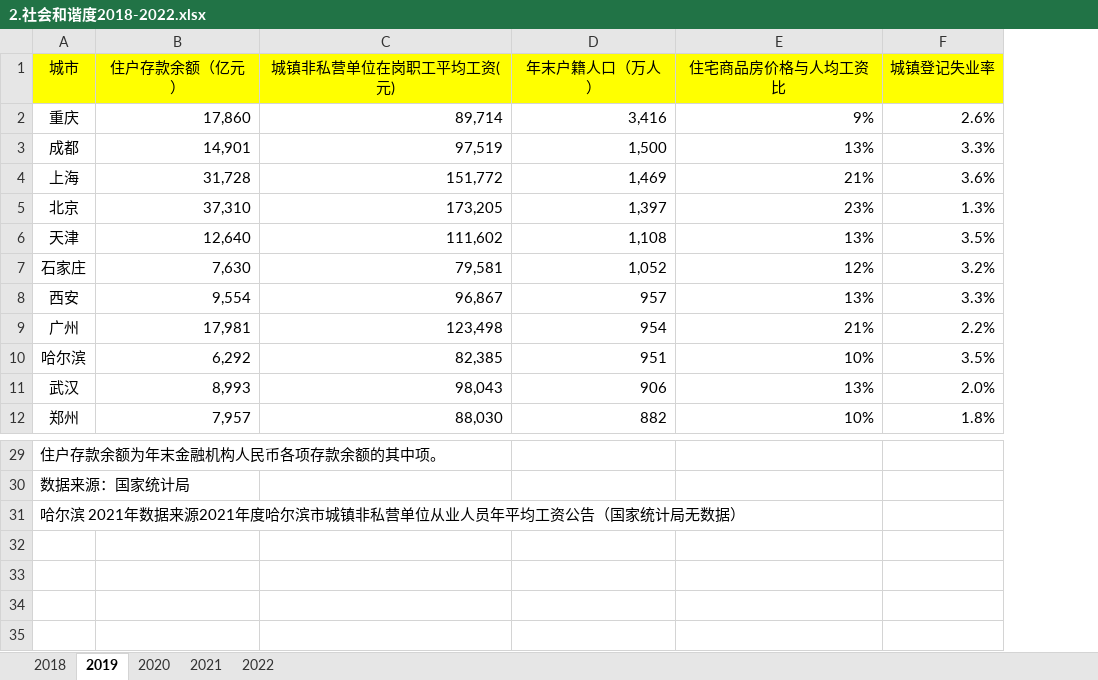
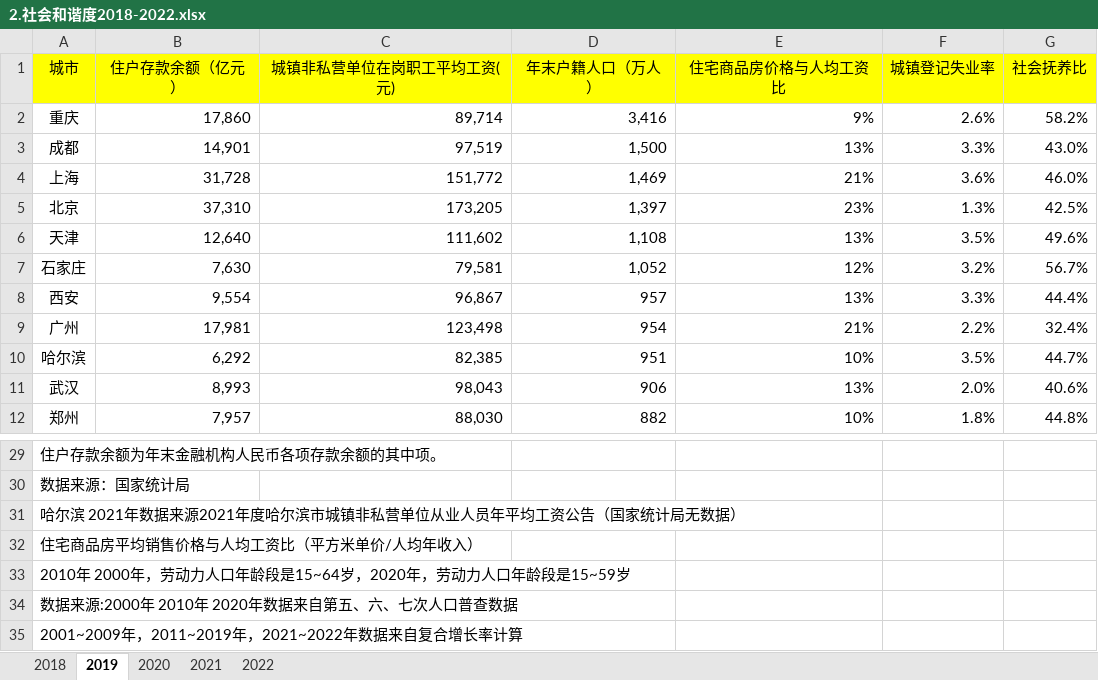
Before and after one commit to bobjiang82/sxjm_2023_public, an Excel workbook: data/2.社会和谐度2018-2022.xlsx, sheet 2019, drawn as a sheet; only a part is shown, gaps mark what is left out; values as stored, in another font and other column widths than the file's, no borders; the diff names each change by its address in the sheet, - before the commit and + after, or states it on an @@ line.

```diff
--- a/data/2.社会和谐度2018-2022.xlsx (sheet 2019)
+++ b/data/2.社会和谐度2018-2022.xlsx (sheet 2019)
+column G (社会抚养比), rows 2-12: 58.2% | 43.0% | 46.0% | 42.5% | 49.6% | 56.7% | 44.4% | 32.4% | 44.7% | 40.6% | 44.8%
+row 32: 住宅商品房平均销售价格与人均工资比（平方米单价/人均年收入）
+row 33: 2010年 2000年，劳动力人口年龄段是15~64岁，2020年，劳动力人口年龄段是15~59岁
+row 34: 数据来源:2000年 2010年 2020年数据来自第五、六、七次人口普查数据
+row 35: 2001~2009年，2011~2019年，2021~2022年数据来自复合增长率计算
```
Also changed, not shown: sheet 2020, sheet 2021, sheet 2022, sheet 2018, 1 other file.
